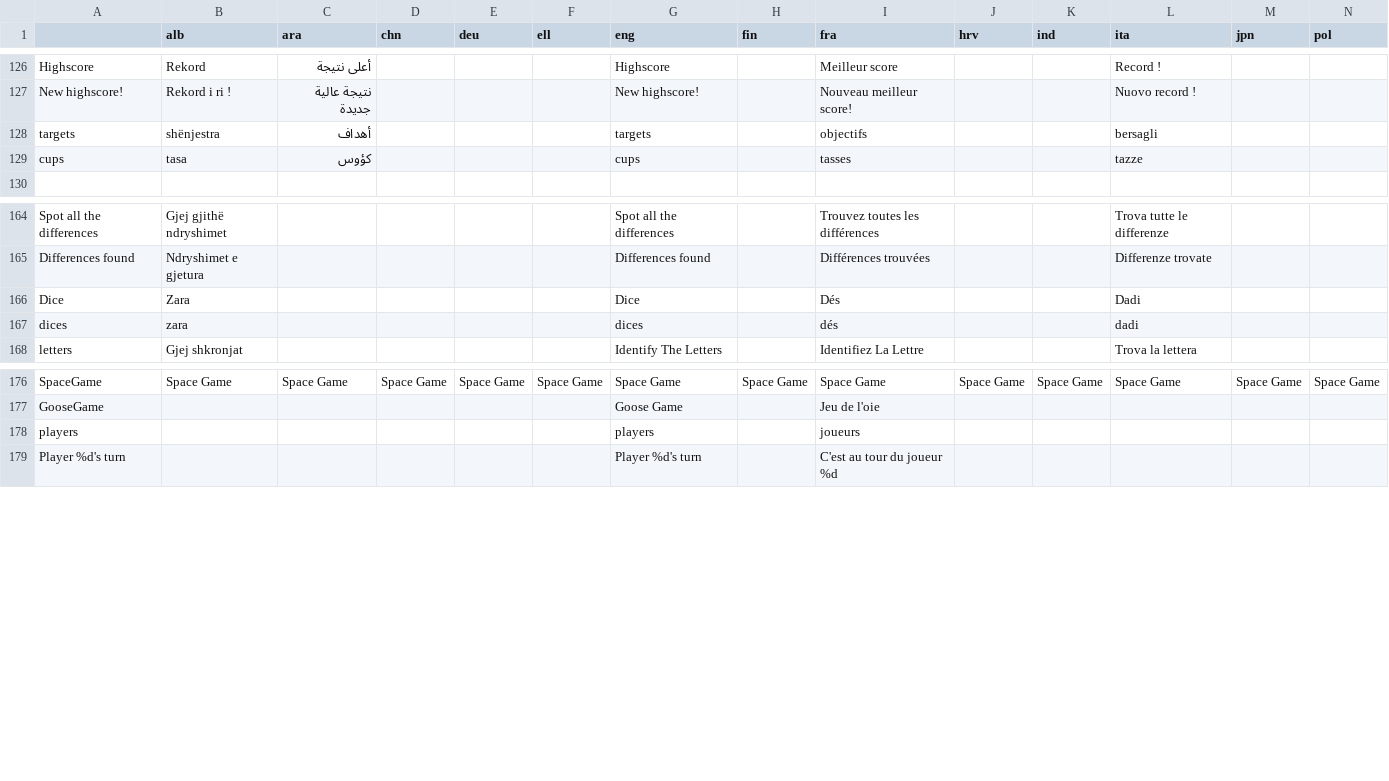
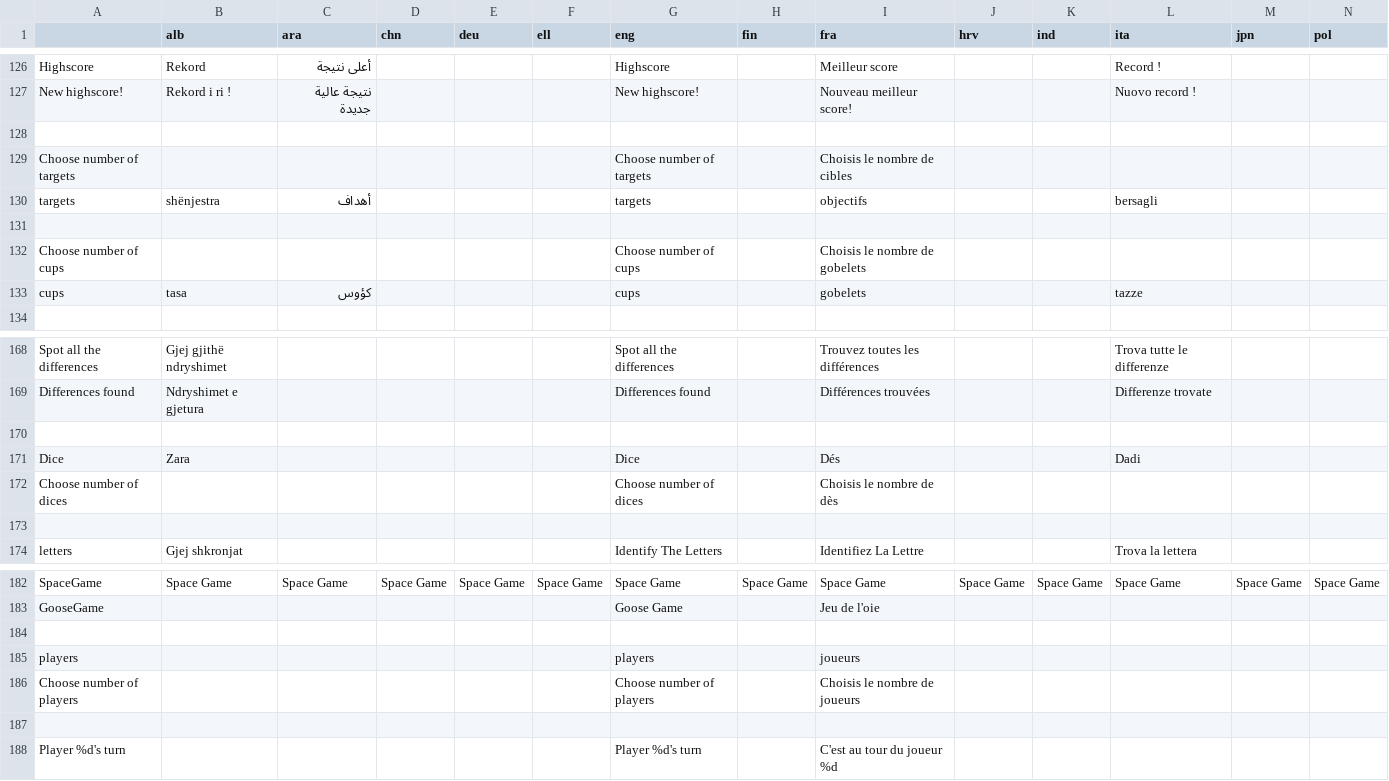
Before and after one commit to GazePlay/GazePlay, a CSV file: gazeplay/src/main/resources/data/multilinguism/multilinguism.csv, drawn as a sheet; only a part is shown, gaps mark what is left out; addresses are those after the commit; rows hold the shown columns only; the diff names each change by its address in the sheet, - before the commit and + after, or states it on an @@ line.

Commit message:
i18n : the 'choose variant' question is not configurable for each game

```diff
--- a/gazeplay/src/main/resources/data/multilinguism/multilinguism.csv
+++ b/gazeplay/src/main/resources/data/multilinguism/multilinguism.csv
+row 128: (empty)
+row 129: Choose number of targets |  |  |  |  |  | Choose number of targets |  | Choisis le nombre de cibles
+row 131: (empty)
+row 132: Choose number of cups |  |  |  |  |  | Choose number of cups |  | Choisis le nombre de gobelets
-I133 (fra): tasses
+I133 (fra): gobelets
+row 170: (empty)
+row 172: Choose number of dices |  |  |  |  |  | Choose number of dices |  | Choisis le nombre de dès
-row 173: dices | zara |  |  |  |  | dices |  | dés |  |  | dadi
+row 173: (empty)
+row 184: (empty)
+row 186: Choose number of players |  |  |  |  |  | Choose number of players |  | Choisis le nombre de joueurs
+row 187: (empty)
```
Also changed, not shown: 11 other files.
